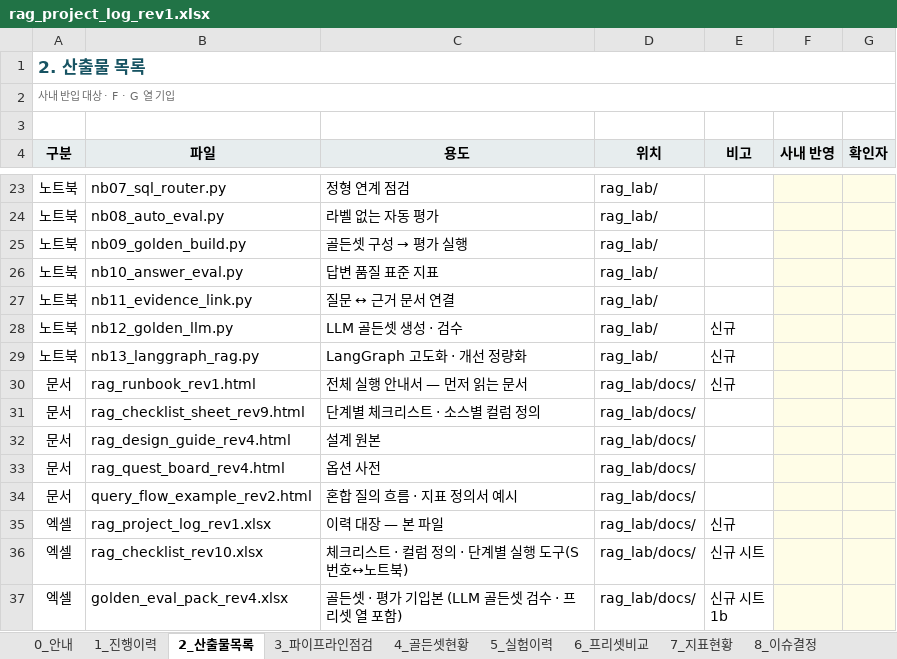
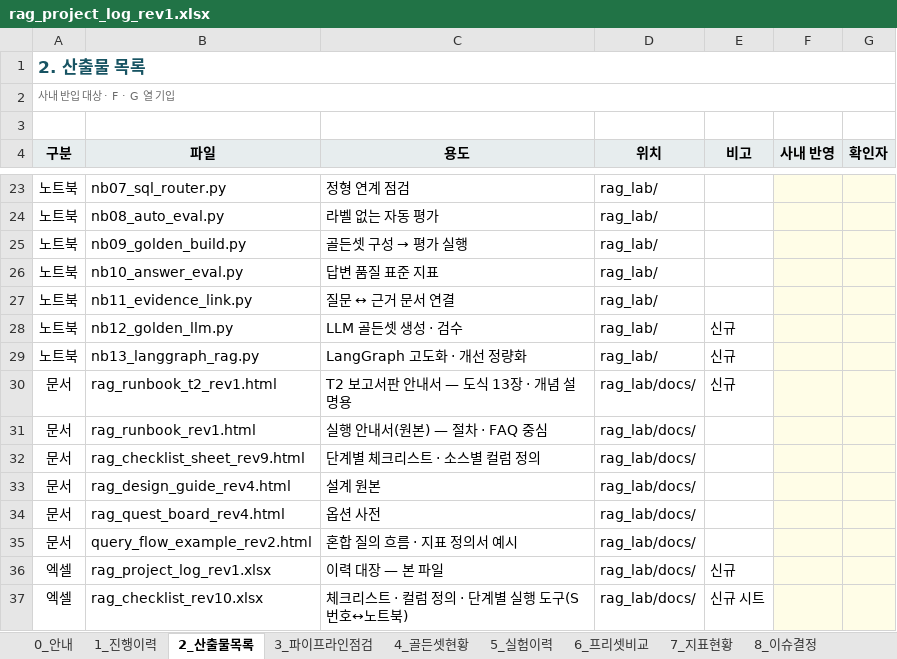
Before and after one commit to saigomad7/rag-lab, an Excel workbook: docs/rag_project_log_rev1.xlsx, sheet 2_산출물목록, drawn as a sheet; only a part is shown, gaps mark what is left out; the shorter side is filled out with more unchanged rows; values as stored, in another font and other column widths than the file's, no borders; addresses are those after the commit; the diff names each change by its address in the sheet, - before the commit and + after, or states it on an @@ line.

```diff
--- a/docs/rag_project_log_rev1.xlsx (sheet 2_산출물목록)
+++ b/docs/rag_project_log_rev1.xlsx (sheet 2_산출물목록)
+row 30: 문서 | rag_runbook_t2_rev1.html | T2 보고서판 안내서 — 도식 13장 · 개념 설명용 | rag_lab/docs/ | 신규
-C31 (용도): 전체 실행 안내서 — 먼저 읽는 문서
+C31 (용도): 실행 안내서(원본) — 절차 · FAQ 중심
-E31 (비고): 신규
+E31 (비고): (empty)
```
Also changed, not shown: 3 other files.
